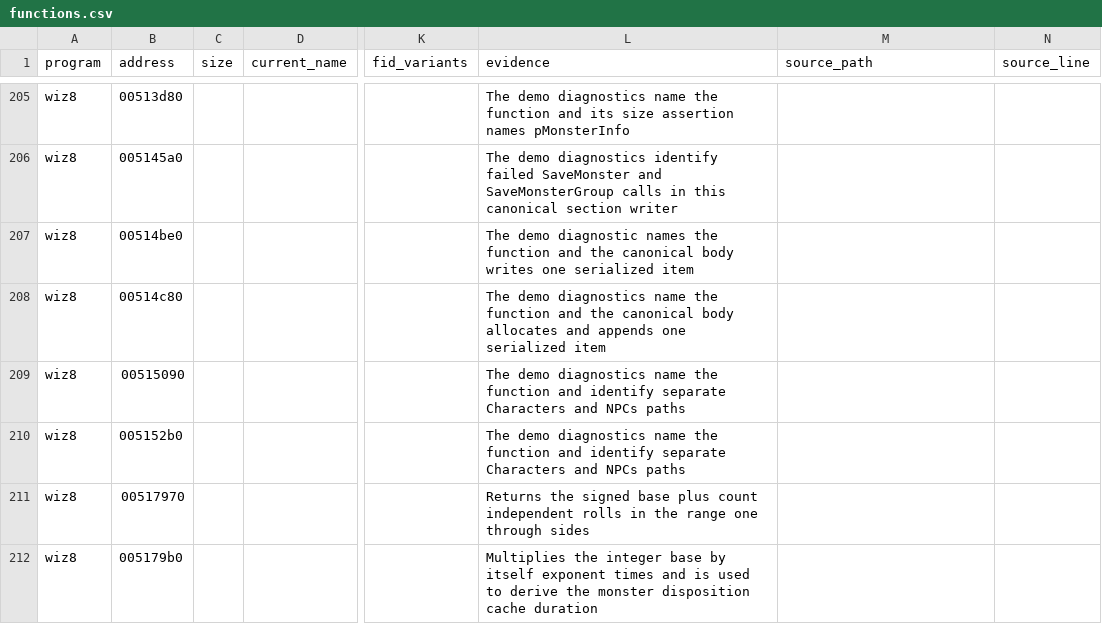
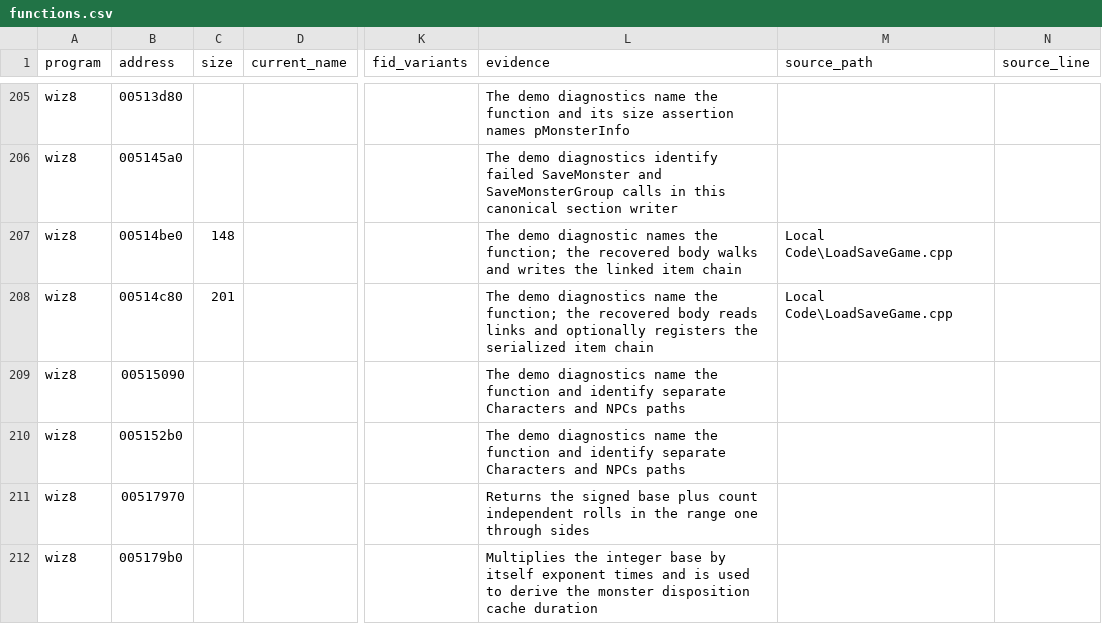
Before and after one commit to agluszak/wizardry-8-decomp, a CSV file: evidence/reviewed/wiz8/functions.csv, drawn as a sheet; only a part is shown, gaps mark what is left out; the diff names each change by its address in the sheet, - before the commit and + after, or states it on an @@ line.

```diff
--- a/evidence/reviewed/wiz8/functions.csv
+++ b/evidence/reviewed/wiz8/functions.csv
-C207 (size): (empty)
+C207 (size): 148
-L207 (evidence): …names the function and the canonical body writes one serialized item
+L207 (evidence): …names the function; the recovered body walks and writes the linked item chain
-M207:M208 (source_path): (empty)
+M207:M208 (source_path): Local Code\LoadSaveGame.cpp
-C208 (size): (empty)
+C208 (size): 201
-L208 (evidence): …name the function and the canonical body allocates and appends one serialized item
+L208 (evidence): …name the function; the recovered body reads links and optionally registers the serialized item chain
```
Also changed, not shown: evidence/reviewed/wiz8/function-evidence.csv, evidence/reviewed/wiz8/signatures.csv, 5 other files.
